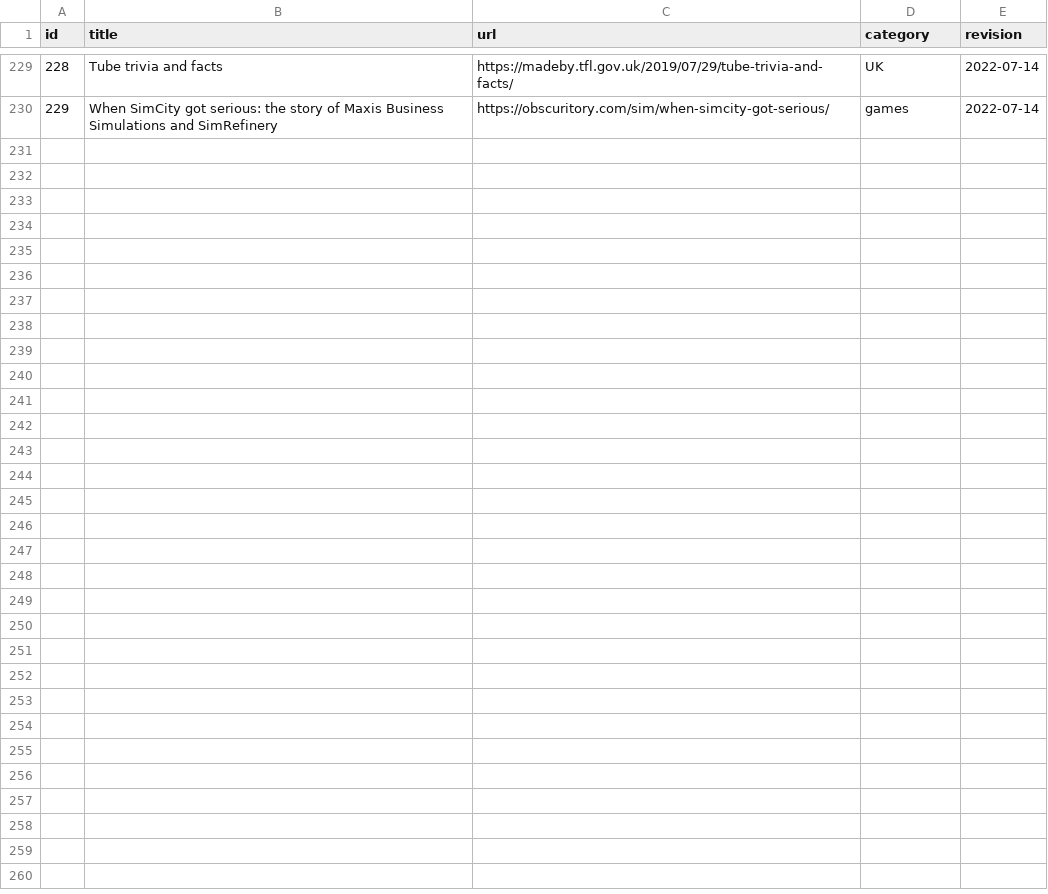
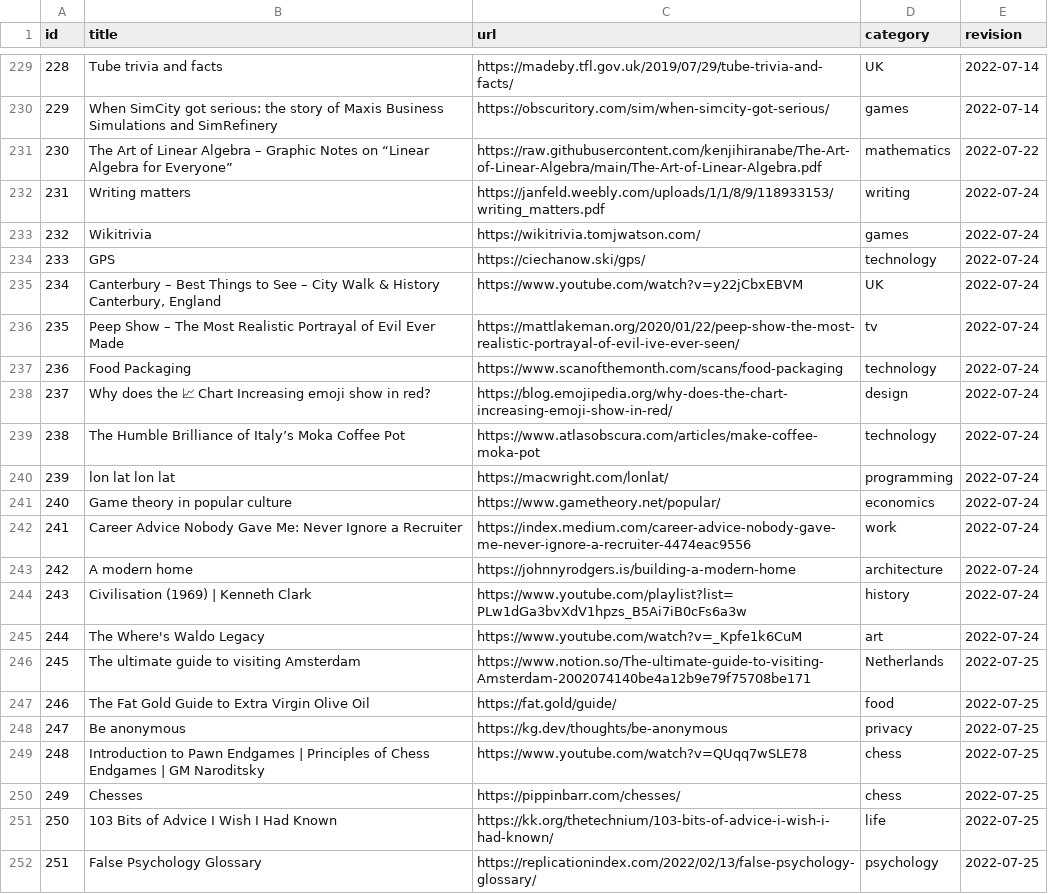
Before and after one commit to erikgahner/links, a CSV file: data.csv, drawn as a sheet; only a part is shown, gaps mark what is left out.

```diff
--- a/data.csv
+++ b/data.csv
@@ -230 +230,23 @@ id,title,url,category,revision
 229,"When SimCity got serious: the story of Maxis Business Simulations and SimRefinery",https://obscuritory.com/sim/when-simcity-got-serious/,games,"2022-07-14"
+230,"The Art of Linear Algebra – Graphic Notes on “Linear Algebra for Everyone”",https://raw.githubusercontent.com/kenjihiranabe/The-Art-of-Linear-Algebra/main/The-Art-of-Linear-Algebra.pdf,mathematics,"2022-07-22"
+231,"Writing matters",https://janfeld.weebly.com/uploads/1/1/8/9/118933153/writing_matters.pdf,writing,"2022-07-24"
+232,"Wikitrivia",https://wikitrivia.tomjwatson.com/,games,"2022-07-24"
+233,"GPS",https://ciechanow.ski/gps/,technology,"2022-07-24"
+234,"Canterbury – Best Things to See – City Walk & History Canterbury, England",https://www.youtube.com/watch?v=y22jCbxEBVM,UK,"2022-07-24"
+235,"Peep Show – The Most Realistic Portrayal of Evil Ever Made",https://mattlakeman.org/2020/01/22/peep-show-the-most-realistic-portrayal-of-evil-ive-ever-seen/,tv,"2022-07-24"
+236,"Food Packaging",https://www.scanofthemonth.com/scans/food-packaging,technology,"2022-07-24"
+237,"Why does the 📈 Chart Increasing emoji show in red?",https://blog.emojipedia.org/why-does-the-chart-increasing-emoji-show-in-red/,design,"2022-07-24"
+238,"The Humble Brilliance of Italy’s Moka Coffee Pot",https://www.atlasobscura.com/articles/make-coffee-moka-pot,technology,"2022-07-24"
+239,"lon lat lon lat",https://macwright.com/lonlat/,programming,"2022-07-24"
+240,"Game theory in popular culture",https://www.gametheory.net/popular/,economics,"2022-07-24"
+241,"Career Advice Nobody Gave Me: Never Ignore a Recruiter",https://index.medium.com/career-advice-nobody-gave-me-never-ignore-a-recruiter-4474eac9556,work,"2022-07-24"
+242,"A modern home",https://johnnyrodgers.is/building-a-modern-home,architecture,"2022-07-24"
+243,"Civilisation (1969) | Kenneth Clark",https://www.youtube.com/playlist?list=PLw1dGa3bvXdV1hpzs_B5Ai7iB0cFs6a3w,history,"2022-07-24"
+244,"The Where's Waldo Legacy",https://www.youtube.com/watch?v=_Kpfe1k6CuM,art,"2022-07-24"
+245,"The ultimate guide to visiting Amsterdam",https://www.notion.so/The-ultimate-guide-to-visiting-Amsterdam-2002074140be4a12b9e79f75708be171,Netherlands,"2022-07-25"
+246,"The Fat Gold Guide to Extra Virgin Olive Oil",https://fat.gold/guide/,food,"2022-07-25"
+247,"Be anonymous",https://kg.dev/thoughts/be-anonymous,privacy,"2022-07-25"
+248,"Introduction to Pawn Endgames | Principles of Chess Endgames | GM Naroditsky",https://www.youtube.com/watch?v=QUqq7wSLE78,chess,"2022-07-25"
+249,"Chesses",https://pippinbarr.com/chesses/,chess,"2022-07-25"
+250,"103 Bits of Advice I Wish I Had Known",https://kk.org/thetechnium/103-bits-of-advice-i-wish-i-had-known/,life,"2022-07-25"
+251,"False Psychology Glossary",https://replicationindex.com/2022/02/13/false-psychology-glossary/,psychology,"2022-07-25"
```
Also changed, not shown: 2 other files.
